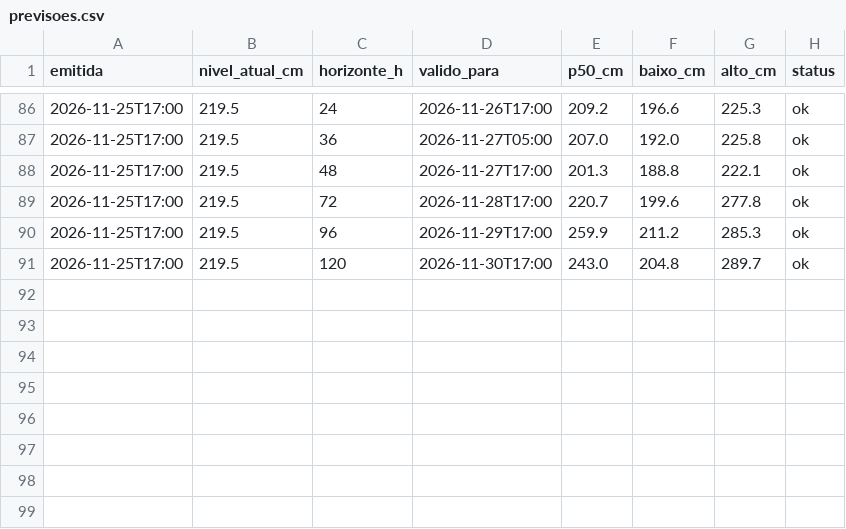
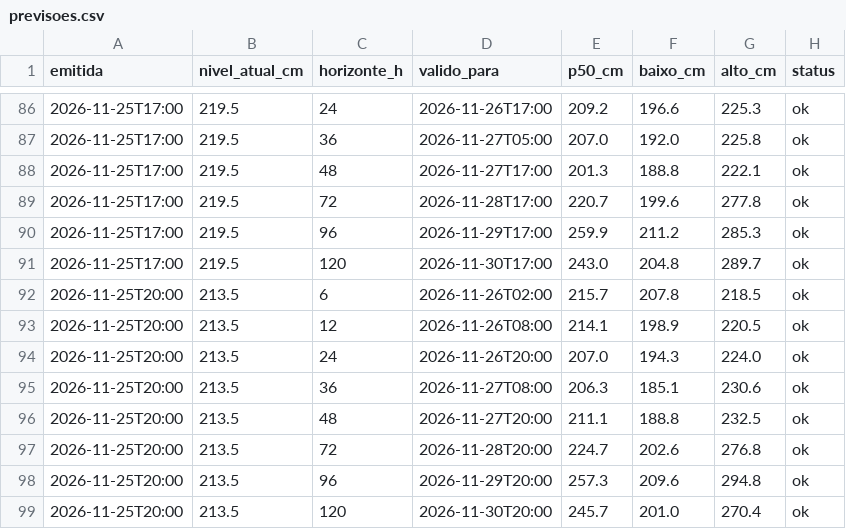
Before and after one commit to EduardoAzevedoo/rio-doce-monitor, a CSV file: data/previsoes.csv, drawn as a sheet; only a part is shown, gaps mark what is left out; the diff names each change by its address in the sheet, - before the commit and + after, or states it on an @@ line.

```diff
--- a/data/previsoes.csv
+++ b/data/previsoes.csv
+row 92: 2026-11-25T20:00 | 213.5 | 6 | 2026-11-26T02:00 | 215.7 | 207.8 | 218.5 | ok
+row 93: 2026-11-25T20:00 | 213.5 | 12 | 2026-11-26T08:00 | 214.1 | 198.9 | 220.5 | ok
+row 94: 2026-11-25T20:00 | 213.5 | 24 | 2026-11-26T20:00 | 207.0 | 194.3 | 224.0 | ok
+row 95: 2026-11-25T20:00 | 213.5 | 36 | 2026-11-27T08:00 | 206.3 | 185.1 | 230.6 | ok
+row 96: 2026-11-25T20:00 | 213.5 | 48 | 2026-11-27T20:00 | 211.1 | 188.8 | 232.5 | ok
+row 97: 2026-11-25T20:00 | 213.5 | 72 | 2026-11-28T20:00 | 224.7 | 202.6 | 276.8 | ok
+row 98: 2026-11-25T20:00 | 213.5 | 96 | 2026-11-29T20:00 | 257.3 | 209.6 | 294.8 | ok
+row 99: 2026-11-25T20:00 | 213.5 | 120 | 2026-11-30T20:00 | 245.7 | 201.0 | 270.4 | ok
```
Also changed, not shown: data/execucoes.csv, data/leituras_gv.csv, 1 other file.
